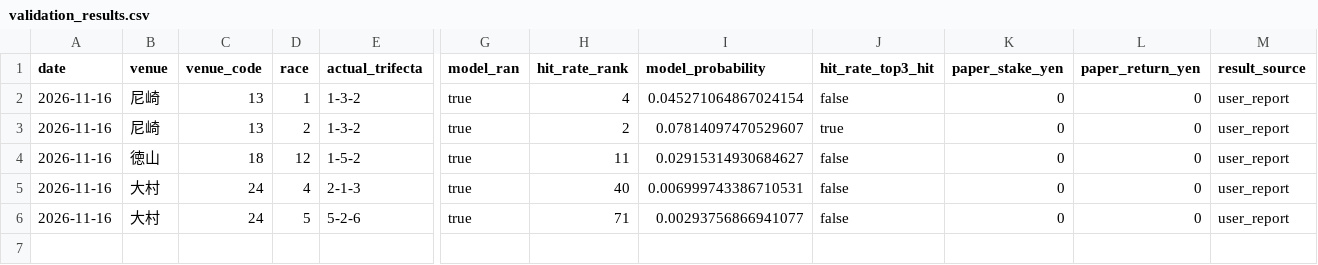
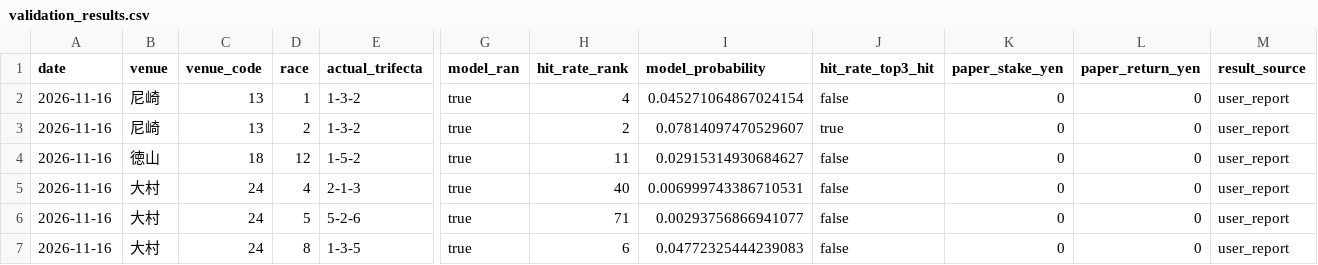
Before and after one commit to hmk2zhgrkt-png/asobi-no-tane, a CSV file: boat-ai/runtime/validation_results.csv, drawn as a sheet; only a part is shown, gaps mark what is left out; rows hold the shown columns only; the diff names each change by its address in the sheet, - before the commit and + after, or states it on an @@ line.

Commit message:
Record Omura 8R actual 1-3-5, incumbent rank 6, Elo top5 rank 5, payout not provided

```diff
--- a/boat-ai/runtime/validation_results.csv
+++ b/boat-ai/runtime/validation_results.csv
+row 7: 2026-11-16 | 大村 | 24 | 8 | 1-3-5 | true | 6 | 0.04772325444239083 | false | 0 | 0 | user_report
```
